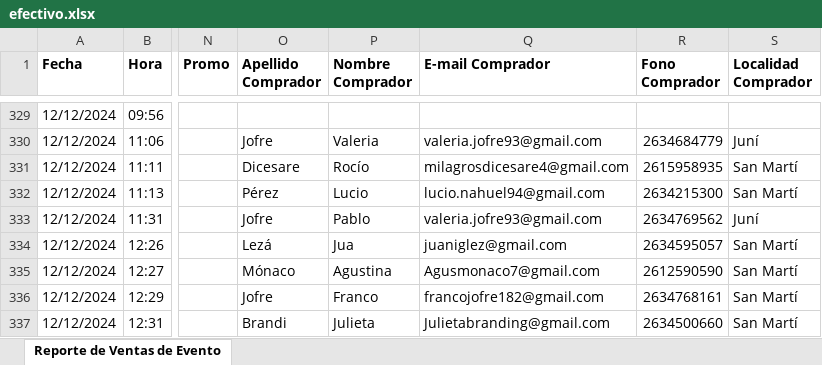
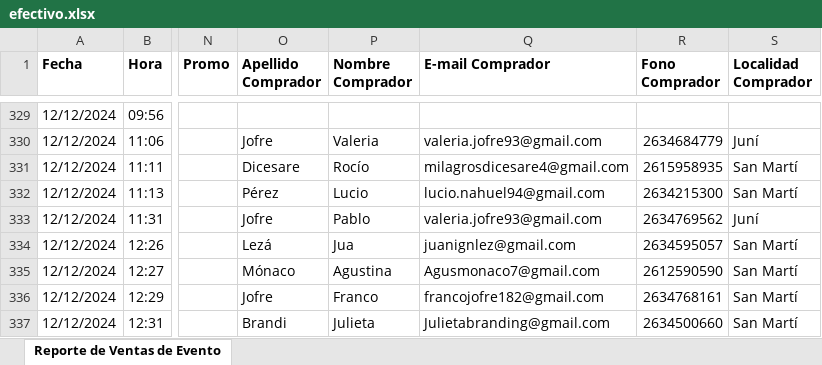
Before and after one commit to Cinerama32/canjes, an Excel workbook: public/efectivo.xlsx, sheet Reporte de Ventas de Evento, drawn as a sheet; only a part is shown, gaps mark what is left out; values as stored, in another font and other column widths than the file's, no borders; the diff covers the shown part only; the diff names each change by its address in the sheet, - before the commit and + after, or states it on an @@ line.

```diff
--- a/public/efectivo.xlsx (sheet Reporte de Ventas de Evento)
+++ b/public/efectivo.xlsx (sheet Reporte de Ventas de Evento)
-Q334 (E-mail Comprador): juaniglez@gmail.com
+Q334 (E-mail Comprador): juanignlez@gmail.com
```
Also changed, not shown: 29 added rows elsewhere in this sheet, public/web.xlsx.
